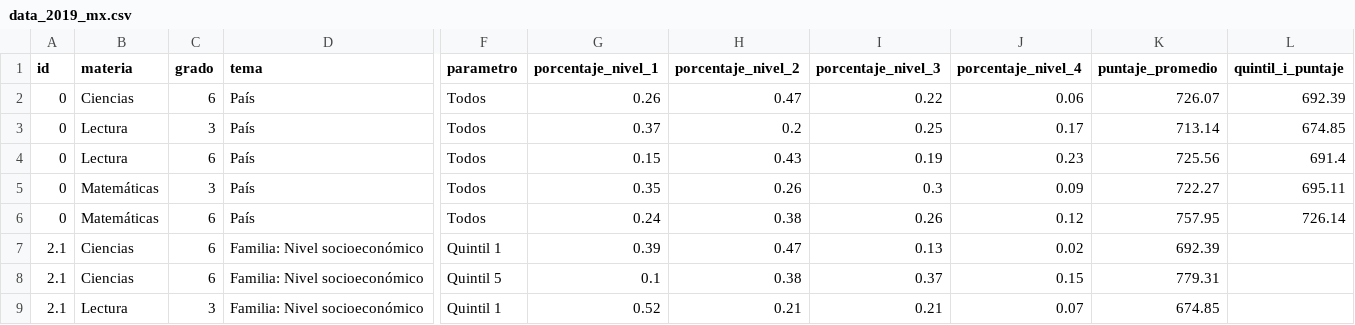
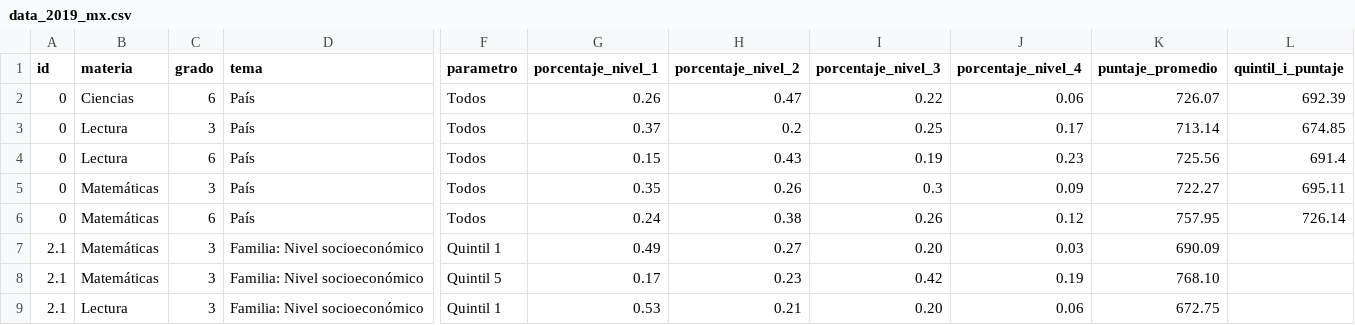
Before and after one commit to llece/erce, a CSV file: data_2019_mx.csv, drawn as a sheet; only a part is shown, gaps mark what is left out; the diff covers the shown part only; the diff names each change by its address in the sheet, - before the commit and + after, or states it on an @@ line.

Commit message:
Update data_2019_mx.csv

```diff
--- a/data_2019_mx.csv
+++ b/data_2019_mx.csv
-B7:B8 (materia): Ciencias
+B7:B8 (materia): Matemáticas
-C7:C8 (grado): 6
+C7:C8 (grado): 3
-G7 (porcentaje_nivel_1): 0.39
+G7 (porcentaje_nivel_1): 0.49
-H7 (porcentaje_nivel_2): 0.47
+H7 (porcentaje_nivel_2): 0.27
-I7 (porcentaje_nivel_3): 0.13
+I7 (porcentaje_nivel_3): 0.20
-J7 (porcentaje_nivel_4): 0.02
+J7 (porcentaje_nivel_4): 0.03
-K7 (puntaje_promedio): 692.39
+K7 (puntaje_promedio): 690.09
-G8 (porcentaje_nivel_1): 0.1
+G8 (porcentaje_nivel_1): 0.17
-H8 (porcentaje_nivel_2): 0.38
+H8 (porcentaje_nivel_2): 0.23
-I8 (porcentaje_nivel_3): 0.37
+I8 (porcentaje_nivel_3): 0.42
-J8 (porcentaje_nivel_4): 0.15
+J8 (porcentaje_nivel_4): 0.19
-K8 (puntaje_promedio): 779.31
+K8 (puntaje_promedio): 768.10
-G9 (porcentaje_nivel_1): 0.52
+G9 (porcentaje_nivel_1): 0.53
-I9 (porcentaje_nivel_3): 0.21
+I9 (porcentaje_nivel_3): 0.20
-J9 (porcentaje_nivel_4): 0.07
+J9 (porcentaje_nivel_4): 0.06
-K9 (puntaje_promedio): 674.85
+K9 (puntaje_promedio): 672.75
```
Also changed, not shown: 2 added rows, 2 removed rows and 22 edited cells elsewhere in this file.
